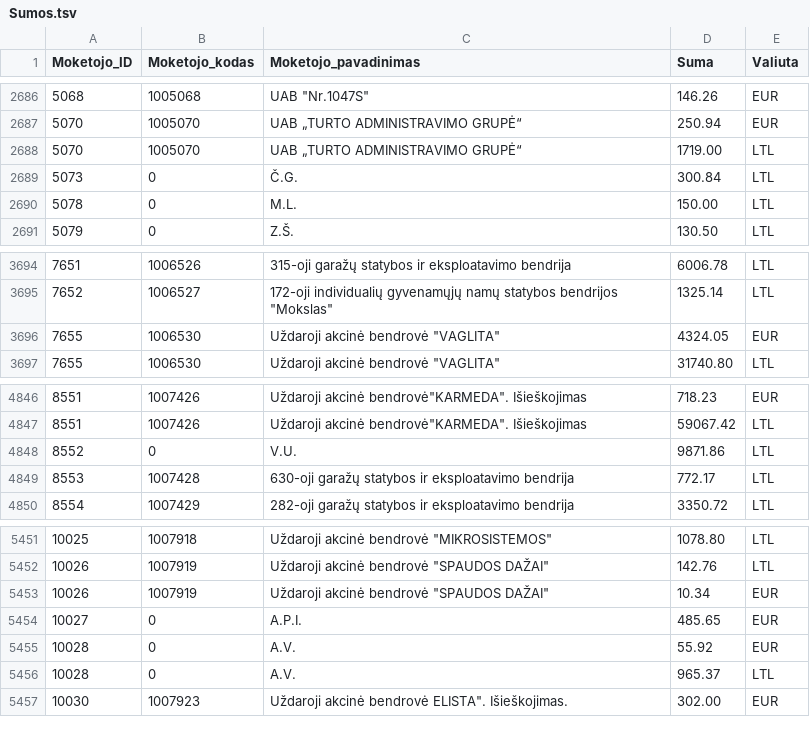
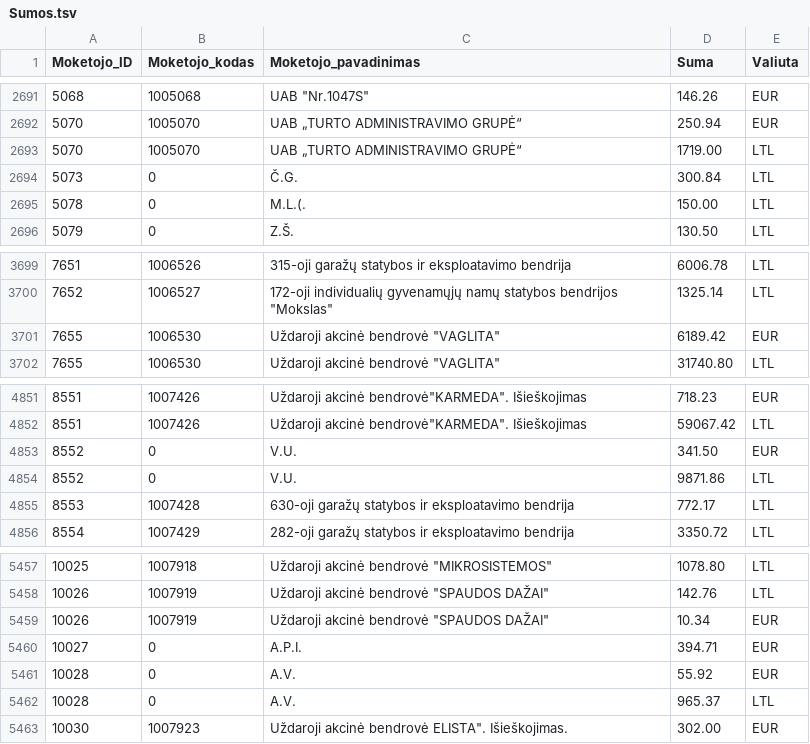
Before and after one commit to vilnius/zemesnuomossutartys, a TSV file: data/Sumos.tsv, drawn as a sheet; only a part is shown, gaps mark what is left out; the diff covers the shown part only.

```diff
--- a/data/Sumos.tsv
+++ b/data/Sumos.tsv
@@ -2689,3 +2694,3 @@
 5073	0	Č.G.	300.84	LTL
-5078	0	M.L.	150.00	LTL
+5078	0	M.L.(.	150.00	LTL
 5079	0	Z.Š.	130.50	LTL
@@ -3695,3 +3700,3 @@
 7652	1006527	172-oji individualių gyvenamųjų namų statybos bendrijos "Mokslas"	1325.14	LTL
-7655	1006530	Uždaroji akcinė bendrovė "VAGLITA"	4324.05	EUR
+7655	1006530	Uždaroji akcinė bendrovė "VAGLITA"	6189.42	EUR
 7655	1006530	Uždaroji akcinė bendrovė "VAGLITA"	31740.80	LTL
@@ -4847,2 +4852,3 @@
 8551	1007426	Uždaroji akcinė bendrovė"KARMEDA". Išieškojimas	59067.42	LTL
+8552	0	V.U.	341.50	EUR
 8552	0	V.U.	9871.86	LTL
@@ -5453,3 +5459,3 @@
 10026	1007919	Uždaroji akcinė bendrovė "SPAUDOS DAŽAI"	10.34	EUR
-10027	0	A.P.I.	485.65	EUR
+10027	0	A.P.I.	394.71	EUR
 10028	0	A.V.	55.92	EUR
```
Also changed, not shown: 5 added rows elsewhere in this file.
